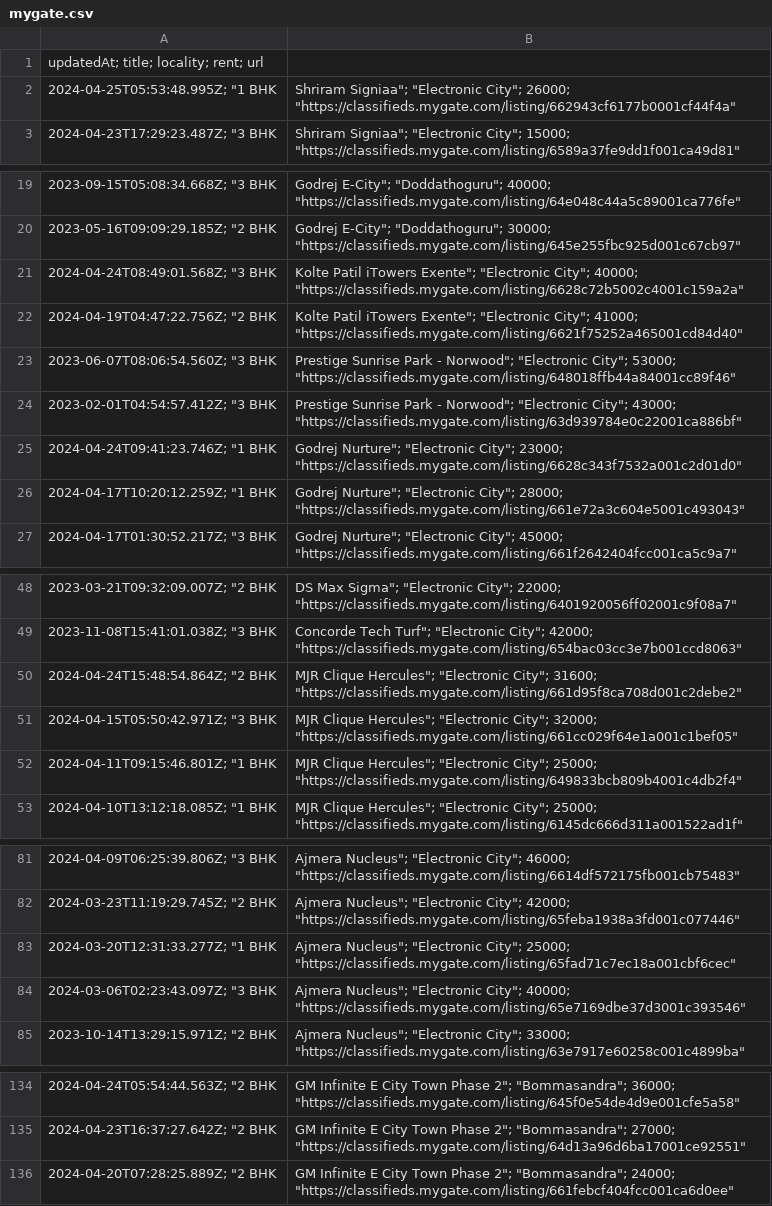
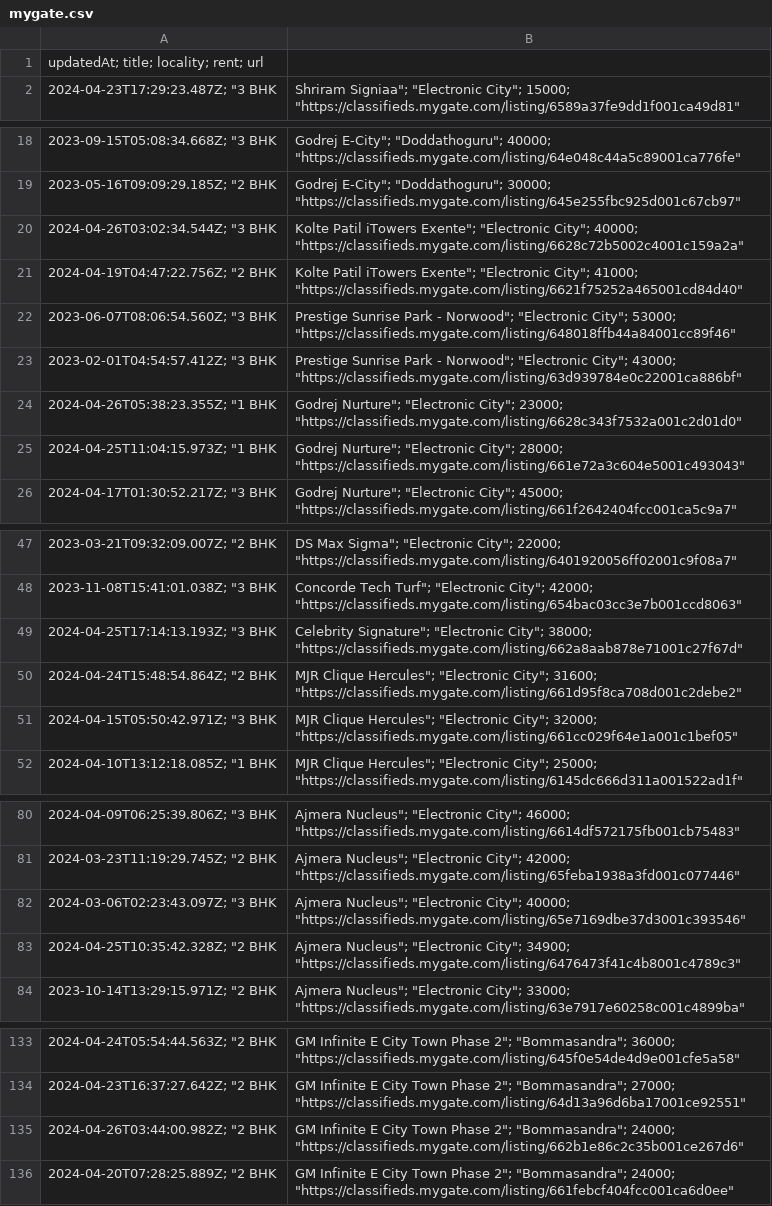
Before and after one commit to KShivendu/blr-societies, a CSV file: data/mygate.csv, drawn as a sheet; only a part is shown, gaps mark what is left out; the diff covers the shown part only.

```diff
--- a/data/mygate.csv
+++ b/data/mygate.csv
@@ -1,3 +1,2 @@
 updatedAt; title; locality; rent; url
-"2024-04-25T05:53:48.995Z"; "1 BHK, Shriram Signiaa"; "Electronic City"; 26000; "https://classifieds.mygate.com/listing/662943cf6177b0001cf44f4a"
 "2024-04-23T17:29:23.487Z"; "3 BHK, Shriram Signiaa"; "Electronic City"; 15000; "https://classifieds.mygate.com/listing/6589a37fe9dd1f001ca49d81"
@@ -20,3 +19,3 @@ updatedAt; title; locality; rent; url
 "2023-05-16T09:09:29.185Z"; "2 BHK, Godrej E-City"; "Doddathoguru"; 30000; "https://classifieds.mygate.com/listing/645e255fbc925d001c67cb97"
-"2024-04-24T08:49:01.568Z"; "3 BHK, Kolte Patil iTowers Exente"; "Electronic City"; 40000; "https://classifieds.mygate.com/listing/6628c72b5002c4001c159a2a"
+"2024-04-26T03:02:34.544Z"; "3 BHK, Kolte Patil iTowers Exente"; "Electronic City"; 40000; "https://classifieds.mygate.com/listing/6628c72b5002c4001c159a2a"
 "2024-04-19T04:47:22.756Z"; "2 BHK, Kolte Patil iTowers Exente"; "Electronic City"; 41000; "https://classifieds.mygate.com/listing/6621f75252a465001cd84d40"
@@ -24,4 +23,4 @@ updatedAt; title; locality; rent; url
 "2023-02-01T04:54:57.412Z"; "3 BHK, Prestige Sunrise Park - Norwood"; "Electronic City"; 43000; "https://classifieds.mygate.com/listing/63d939784e0c22001ca886bf"
-"2024-04-24T09:41:23.746Z"; "1 BHK, Godrej Nurture"; "Electronic City"; 23000; "https://classifieds.mygate.com/listing/6628c343f7532a001c2d01d0"
-"2024-04-17T10:20:12.259Z"; "1 BHK, Godrej Nurture"; "Electronic City"; 28000; "https://classifieds.mygate.com/listing/661e72a3c604e5001c493043"
+"2024-04-26T05:38:23.355Z"; "1 BHK, Godrej Nurture"; "Electronic City"; 23000; "https://classifieds.mygate.com/listing/6628c343f7532a001c2d01d0"
+"2024-04-25T11:04:15.973Z"; "1 BHK, Godrej Nurture"; "Electronic City"; 28000; "https://classifieds.mygate.com/listing/661e72a3c604e5001c493043"
 "2024-04-17T01:30:52.217Z"; "3 BHK, Godrej Nurture"; "Electronic City"; 45000; "https://classifieds.mygate.com/listing/661f2642404fcc001ca5c9a7"
@@ -49,5 +48,5 @@ updatedAt; title; locality; rent; url
 "2023-11-08T15:41:01.038Z"; "3 BHK, Concorde Tech Turf"; "Electronic City"; 42000; "https://classifieds.mygate.com/listing/654bac03cc3e7b001ccd8063"
+"2024-04-25T17:14:13.193Z"; "3 BHK, Celebrity Signature"; "Electronic City"; 38000; "https://classifieds.mygate.com/listing/662a8aab878e71001c27f67d"
 "2024-04-24T15:48:54.864Z"; "2 BHK, MJR Clique Hercules"; "Electronic City"; 31600; "https://classifieds.mygate.com/listing/661d95f8ca708d001c2debe2"
 "2024-04-15T05:50:42.971Z"; "3 BHK, MJR Clique Hercules"; "Electronic City"; 32000; "https://classifieds.mygate.com/listing/661cc029f64e1a001c1bef05"
-"2024-04-11T09:15:46.801Z"; "1 BHK, MJR Clique Hercules"; "Electronic City"; 25000; "https://classifieds.mygate.com/listing/649833bcb809b4001c4db2f4"
 "2024-04-10T13:12:18.085Z"; "1 BHK, MJR Clique Hercules"; "Electronic City"; 25000; "https://classifieds.mygate.com/listing/6145dc666d311a001522ad1f"
@@ -82,4 +81,4 @@ updatedAt; title; locality; rent; url
 "2024-03-23T11:19:29.745Z"; "2 BHK, Ajmera Nucleus"; "Electronic City"; 42000; "https://classifieds.mygate.com/listing/65feba1938a3fd001c077446"
-"2024-03-20T12:31:33.277Z"; "1 BHK, Ajmera Nucleus"; "Electronic City"; 25000; "https://classifieds.mygate.com/listing/65fad71c7ec18a001cbf6cec"
 "2024-03-06T02:23:43.097Z"; "3 BHK, Ajmera Nucleus"; "Electronic City"; 40000; "https://classifieds.mygate.com/listing/65e7169dbe37d3001c393546"
+"2024-04-25T10:35:42.328Z"; "2 BHK, Ajmera Nucleus"; "Electronic City"; 34900; "https://classifieds.mygate.com/listing/6476473f41c4b8001c4789c3"
 "2023-10-14T13:29:15.971Z"; "2 BHK, Ajmera Nucleus"; "Electronic City"; 33000; "https://classifieds.mygate.com/listing/63e7917e60258c001c4899ba"
@@ -135,2 +134,3 @@ updatedAt; title; locality; rent; url
 "2024-04-23T16:37:27.642Z"; "2 BHK, GM Infinite E City Town Phase 2"; "Bommasandra"; 27000; "https://classifieds.mygate.com/listing/64d13a96d6ba17001ce92551"
+"2024-04-26T03:44:00.982Z"; "2 BHK, GM Infinite E City Town Phase 2"; "Bommasandra"; 24000; "https://classifieds.mygate.com/listing/662b1e86c2c35b001ce267d6"
 "2024-04-20T07:28:25.889Z"; "2 BHK, GM Infinite E City Town Phase 2"; "Bommasandra"; 24000; "https://classifieds.mygate.com/listing/661febcf404fcc001ca6d0ee"
```
Also changed, not shown: 2 edited cells elsewhere in this file.
